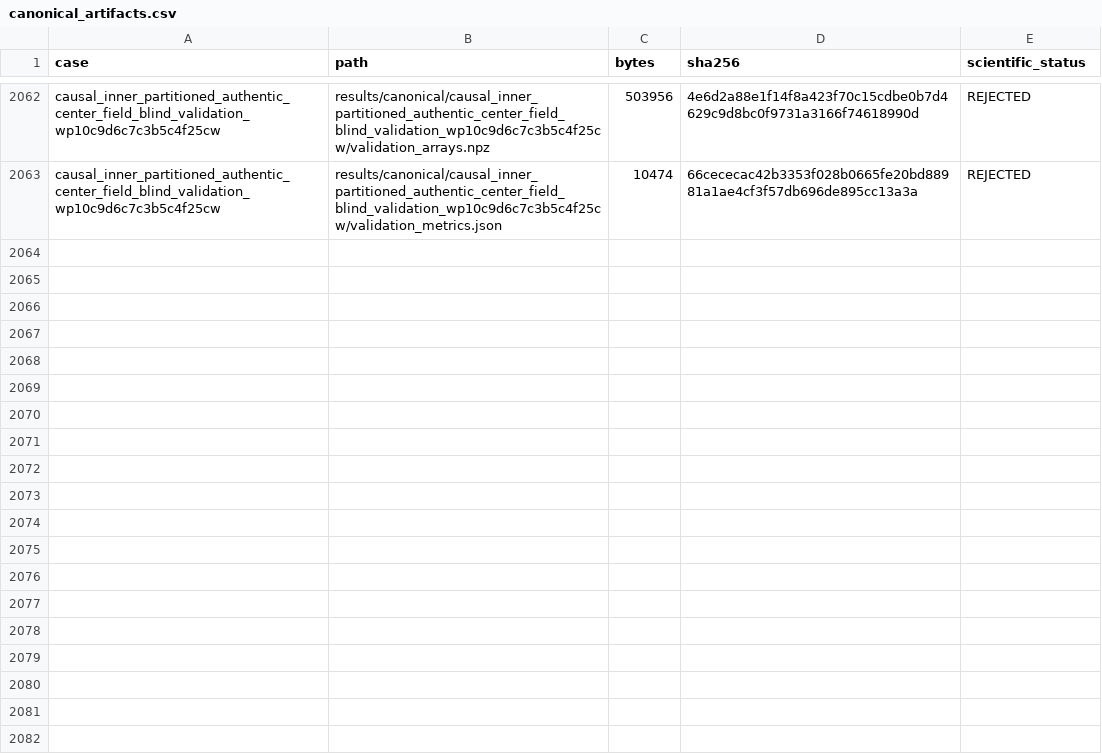
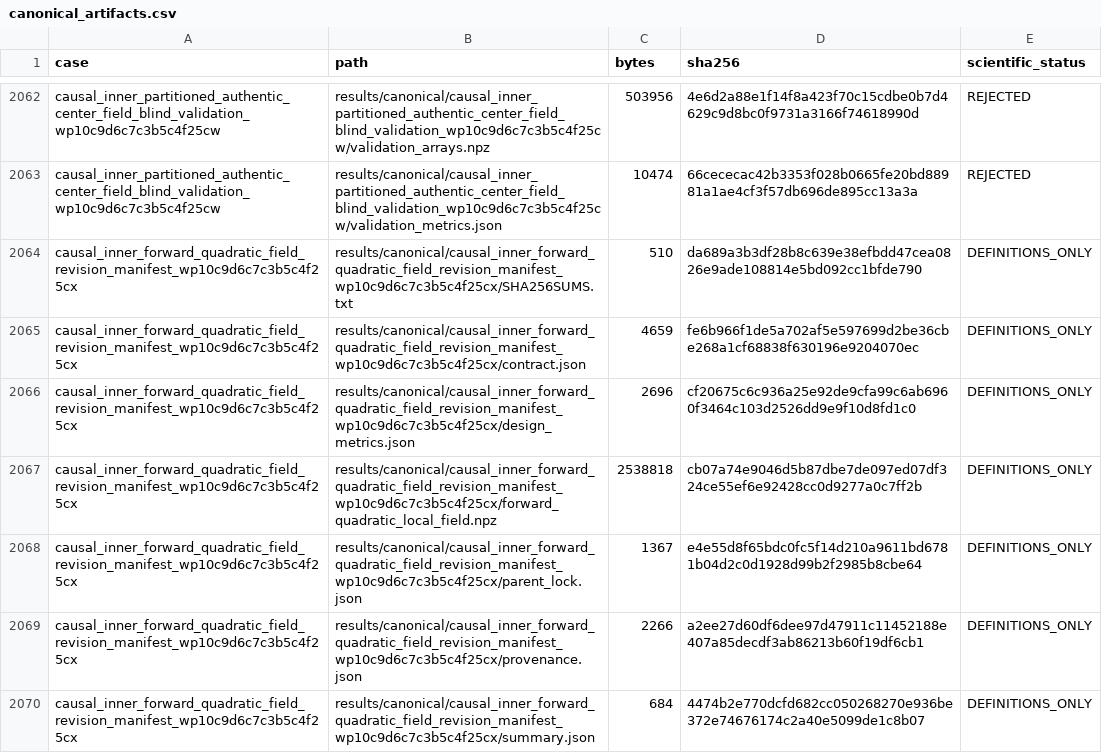
Before and after one commit to huanyang07/IMBH, a CSV file: results/manifests/canonical_artifacts.csv, drawn as a sheet; only a part is shown, gaps mark what is left out.

Commit message:
Freeze forward-quadratic center field

```diff
--- a/results/manifests/canonical_artifacts.csv
+++ b/results/manifests/canonical_artifacts.csv
@@ -2063 +2063,8 @@ causal_inner_partitioned_authentic_center_field_blind_validation_wp10c9d6c7c3b5c
 causal_inner_partitioned_authentic_center_field_blind_validation_wp10c9d6c7c3b5c4f25cw,results/canonical/causal_inner_partitioned_authentic_center_field_blind_validation_wp10c9d6c7c3b5c4f25cw/validation_metrics.json,10474,66cececac42b3353f028b0665fe20bd88981a1ae4cf3f57db696de895cc13a3a,REJECTED
+causal_inner_forward_quadratic_field_revision_manifest_wp10c9d6c7c3b5c4f25cx,results/canonical/causal_inner_forward_quadratic_field_revision_manifest_wp10c9d6c7c3b5c4f25cx/SHA256SUMS.txt,510,da689a3b3df28b8c639e38efbdd47cea0826e9ade108814e5bd092cc1bfde790,DEFINITIONS_ONLY
+causal_inner_forward_quadratic_field_revision_manifest_wp10c9d6c7c3b5c4f25cx,results/canonical/causal_inner_forward_quadratic_field_revision_manifest_wp10c9d6c7c3b5c4f25cx/contract.json,4659,fe6b966f1de5a702af5e597699d2be36cbe268a1cf68838f630196e9204070ec,DEFINITIONS_ONLY
+causal_inner_forward_quadratic_field_revision_manifest_wp10c9d6c7c3b5c4f25cx,results/canonical/causal_inner_forward_quadratic_field_revision_manifest_wp10c9d6c7c3b5c4f25cx/design_metrics.json,2696,cf20675c6c936a25e92de9cfa99c6ab6960f3464c103d2526dd9e9f10d8fd1c0,DEFINITIONS_ONLY
+causal_inner_forward_quadratic_field_revision_manifest_wp10c9d6c7c3b5c4f25cx,results/canonical/causal_inner_forward_quadratic_field_revision_manifest_wp10c9d6c7c3b5c4f25cx/forward_quadratic_local_field.npz,2538818,cb07a74e9046d5b87dbe7de097ed07df324ce55ef6e92428cc0d9277a0c7ff2b,DEFINITIONS_ONLY
+causal_inner_forward_quadratic_field_revision_manifest_wp10c9d6c7c3b5c4f25cx,results/canonical/causal_inner_forward_quadratic_field_revision_manifest_wp10c9d6c7c3b5c4f25cx/parent_lock.json,1367,e4e55d8f65bdc0fc5f14d210a9611bd6781b04d2c0d1928d99b2f2985b8cbe64,DEFINITIONS_ONLY
+causal_inner_forward_quadratic_field_revision_manifest_wp10c9d6c7c3b5c4f25cx,results/canonical/causal_inner_forward_quadratic_field_revision_manifest_wp10c9d6c7c3b5c4f25cx/provenance.json,2266,a2ee27d60df6dee97d47911c11452188e407a85decdf3ab86213b60f19df6cb1,DEFINITIONS_ONLY
+causal_inner_forward_quadratic_field_revision_manifest_wp10c9d6c7c3b5c4f25cx,results/canonical/causal_inner_forward_quadratic_field_revision_manifest_wp10c9d6c7c3b5c4f25cx/summary.json,684,4474b2e770dcfd682cc050268270e936be372e74676174c2a40e5099de1c8b07,DEFINITIONS_ONLY
```
Also changed, not shown: 11 other files.
